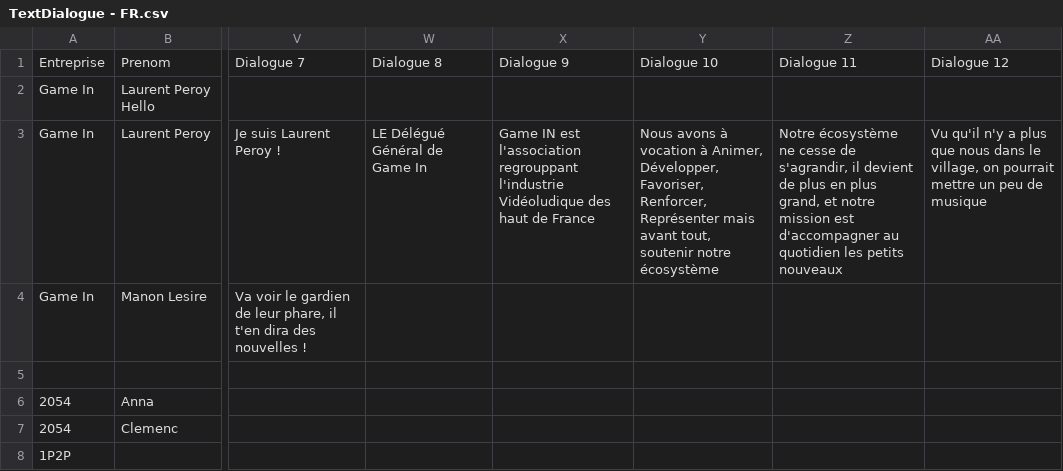
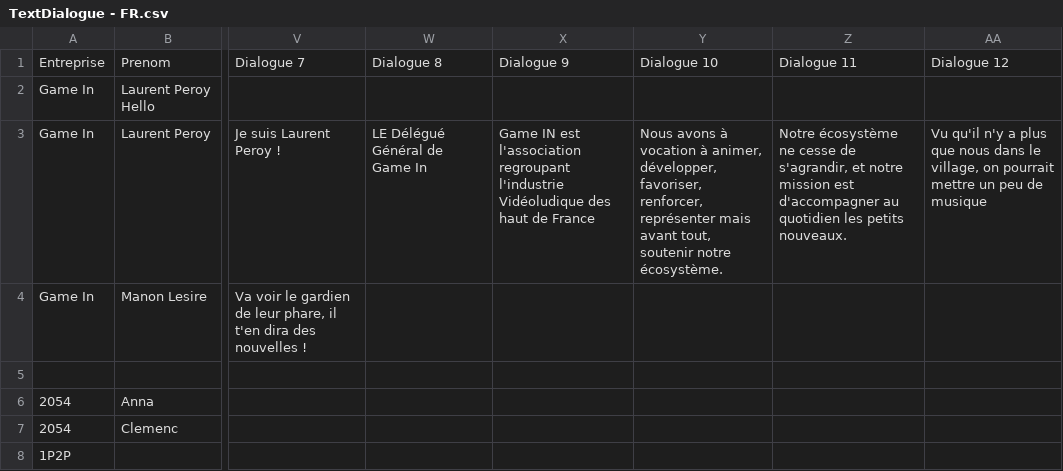
Before and after one commit to SophieMaleval/Projet_Game-IN, a CSV file: Projet_GAMEIN/Assets/Textes/TextDialogue - FR.csv, drawn as a sheet; only a part is shown, gaps mark what is left out; the diff names each change by its address in the sheet, - before the commit and + after, or states it on an @@ line.

```diff
--- a/Projet_GAMEIN/Assets/Textes/TextDialogue - FR.csv
+++ b/Projet_GAMEIN/Assets/Textes/TextDialogue - FR.csv
-X3: …est l'association regrouppant l'industrie Vidéoludique…
+X3: …est l'association regroupant l'industrie Vidéoludique…
-Y3: …vocation à Animer, Développer, Favoriser, Renforcer, Représenter mais avant tout, soutenir notre écosystème
+Y3: …vocation à animer, développer, favoriser, renforcer, représenter mais avant tout, soutenir notre écosystème.
-Z3: …de s'agrandir, il devient de plus en plus grand, et notre mission est d'accompagner au quotidien les petits nouveaux
+Z3: …de s'agrandir, et notre mission est d'accompagner au quotidien les petits nouveaux.
```
Also changed, not shown: 8 other files.
